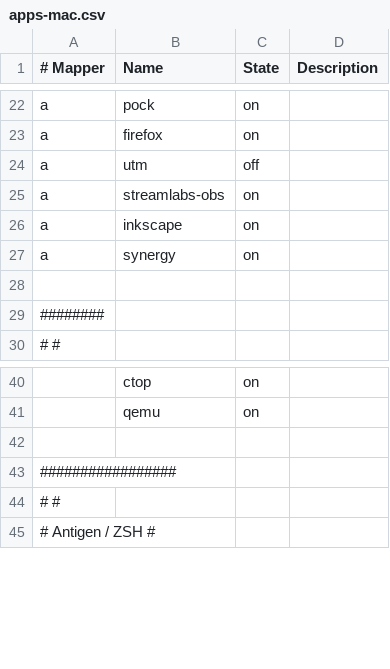
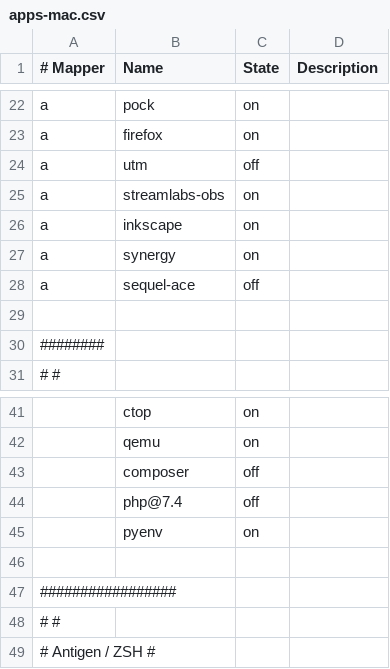
Before and after one commit to cabaalexander/dotfiles, a CSV file: config/apps-mac.csv, drawn as a sheet; only a part is shown, gaps mark what is left out.

```diff
--- a/config/apps-mac.csv
+++ b/config/apps-mac.csv
@@ -27,2 +27,3 @@ a,inkscape,on,
 a,synergy,on,
+a,sequel-ace,off,
 
@@ -41,2 +42,5 @@ a,synergy,on,
 ,qemu,on,
+,composer,off,
+,php@7.4,off,
+,pyenv,on,
 
```
Also changed, not shown: 1 other file.
